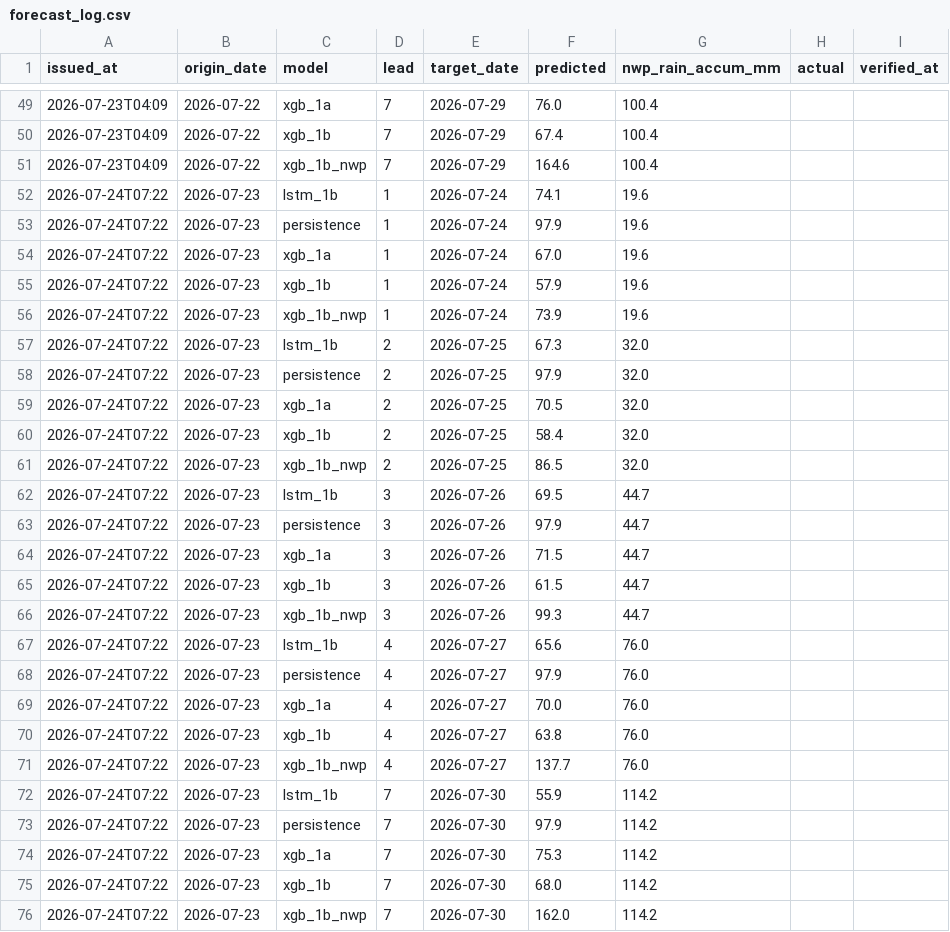
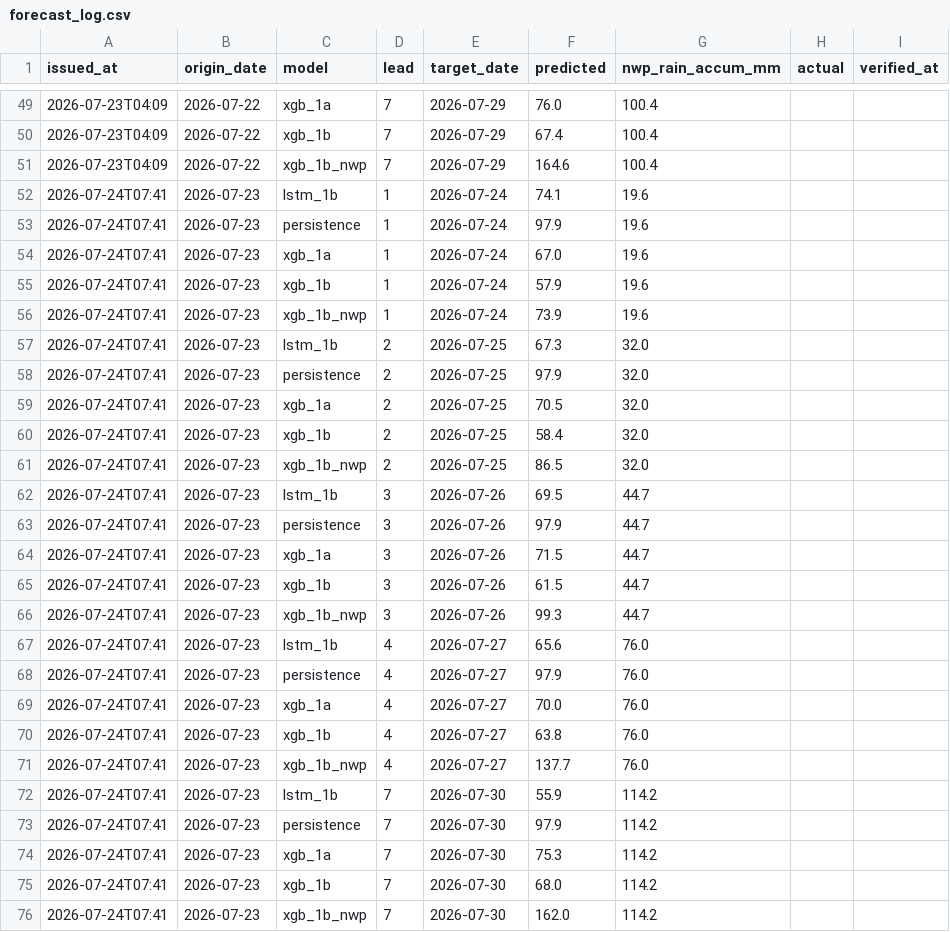
Before and after one commit to tittiyanatcheeze/ping-forecast-live, a CSV file: forecast_log.csv, drawn as a sheet; only a part is shown, gaps mark what is left out; the diff covers the shown part only.

```diff
--- a/forecast_log.csv
+++ b/forecast_log.csv
@@ -51,26 +51,26 @@ issued_at,origin_date,model,lead,target_date,predicted,nwp_rain_accum_mm,actual,
 2026-07-23T04:09,2026-07-22,xgb_1b_nwp,7,2026-07-29,164.6,100.4,,
-2026-07-24T07:22,2026-07-23,lstm_1b,1,2026-07-24,74.1,19.6,,
-2026-07-24T07:22,2026-07-23,persistence,1,2026-07-24,97.9,19.6,,
-2026-07-24T07:22,2026-07-23,xgb_1a,1,2026-07-24,67.0,19.6,,
-2026-07-24T07:22,2026-07-23,xgb_1b,1,2026-07-24,57.9,19.6,,
-2026-07-24T07:22,2026-07-23,xgb_1b_nwp,1,2026-07-24,73.9,19.6,,
-2026-07-24T07:22,2026-07-23,lstm_1b,2,2026-07-25,67.3,32.0,,
-2026-07-24T07:22,2026-07-23,persistence,2,2026-07-25,97.9,32.0,,
-2026-07-24T07:22,2026-07-23,xgb_1a,2,2026-07-25,70.5,32.0,,
-2026-07-24T07:22,2026-07-23,xgb_1b,2,2026-07-25,58.4,32.0,,
-2026-07-24T07:22,2026-07-23,xgb_1b_nwp,2,2026-07-25,86.5,32.0,,
-2026-07-24T07:22,2026-07-23,lstm_1b,3,2026-07-26,69.5,44.7,,
-2026-07-24T07:22,2026-07-23,persistence,3,2026-07-26,97.9,44.7,,
-2026-07-24T07:22,2026-07-23,xgb_1a,3,2026-07-26,71.5,44.7,,
-2026-07-24T07:22,2026-07-23,xgb_1b,3,2026-07-26,61.5,44.7,,
-2026-07-24T07:22,2026-07-23,xgb_1b_nwp,3,2026-07-26,99.3,44.7,,
-2026-07-24T07:22,2026-07-23,lstm_1b,4,2026-07-27,65.6,76.0,,
-2026-07-24T07:22,2026-07-23,persistence,4,2026-07-27,97.9,76.0,,
-2026-07-24T07:22,2026-07-23,xgb_1a,4,2026-07-27,70.0,76.0,,
-2026-07-24T07:22,2026-07-23,xgb_1b,4,2026-07-27,63.8,76.0,,
-2026-07-24T07:22,2026-07-23,xgb_1b_nwp,4,2026-07-27,137.7,76.0,,
-2026-07-24T07:22,2026-07-23,lstm_1b,7,2026-07-30,55.9,114.2,,
-2026-07-24T07:22,2026-07-23,persistence,7,2026-07-30,97.9,114.2,,
-2026-07-24T07:22,2026-07-23,xgb_1a,7,2026-07-30,75.3,114.2,,
-2026-07-24T07:22,2026-07-23,xgb_1b,7,2026-07-30,68.0,114.2,,
-2026-07-24T07:22,2026-07-23,xgb_1b_nwp,7,2026-07-30,162.0,114.2,,
+2026-07-24T07:41,2026-07-23,lstm_1b,1,2026-07-24,74.1,19.6,,
+2026-07-24T07:41,2026-07-23,persistence,1,2026-07-24,97.9,19.6,,
+2026-07-24T07:41,2026-07-23,xgb_1a,1,2026-07-24,67.0,19.6,,
+2026-07-24T07:41,2026-07-23,xgb_1b,1,2026-07-24,57.9,19.6,,
+2026-07-24T07:41,2026-07-23,xgb_1b_nwp,1,2026-07-24,73.9,19.6,,
+2026-07-24T07:41,2026-07-23,lstm_1b,2,2026-07-25,67.3,32.0,,
+2026-07-24T07:41,2026-07-23,persistence,2,2026-07-25,97.9,32.0,,
+2026-07-24T07:41,2026-07-23,xgb_1a,2,2026-07-25,70.5,32.0,,
+2026-07-24T07:41,2026-07-23,xgb_1b,2,2026-07-25,58.4,32.0,,
+2026-07-24T07:41,2026-07-23,xgb_1b_nwp,2,2026-07-25,86.5,32.0,,
+2026-07-24T07:41,2026-07-23,lstm_1b,3,2026-07-26,69.5,44.7,,
+2026-07-24T07:41,2026-07-23,persistence,3,2026-07-26,97.9,44.7,,
+2026-07-24T07:41,2026-07-23,xgb_1a,3,2026-07-26,71.5,44.7,,
+2026-07-24T07:41,2026-07-23,xgb_1b,3,2026-07-26,61.5,44.7,,
+2026-07-24T07:41,2026-07-23,xgb_1b_nwp,3,2026-07-26,99.3,44.7,,
+2026-07-24T07:41,2026-07-23,lstm_1b,4,2026-07-27,65.6,76.0,,
+2026-07-24T07:41,2026-07-23,persistence,4,2026-07-27,97.9,76.0,,
+2026-07-24T07:41,2026-07-23,xgb_1a,4,2026-07-27,70.0,76.0,,
+2026-07-24T07:41,2026-07-23,xgb_1b,4,2026-07-27,63.8,76.0,,
+2026-07-24T07:41,2026-07-23,xgb_1b_nwp,4,2026-07-27,137.7,76.0,,
+2026-07-24T07:41,2026-07-23,lstm_1b,7,2026-07-30,55.9,114.2,,
+2026-07-24T07:41,2026-07-23,persistence,7,2026-07-30,97.9,114.2,,
+2026-07-24T07:41,2026-07-23,xgb_1a,7,2026-07-30,75.3,114.2,,
+2026-07-24T07:41,2026-07-23,xgb_1b,7,2026-07-30,68.0,114.2,,
+2026-07-24T07:41,2026-07-23,xgb_1b_nwp,7,2026-07-30,162.0,114.2,,
```
Also changed, not shown: 30 edited cells elsewhere in this file, 1 other file.
